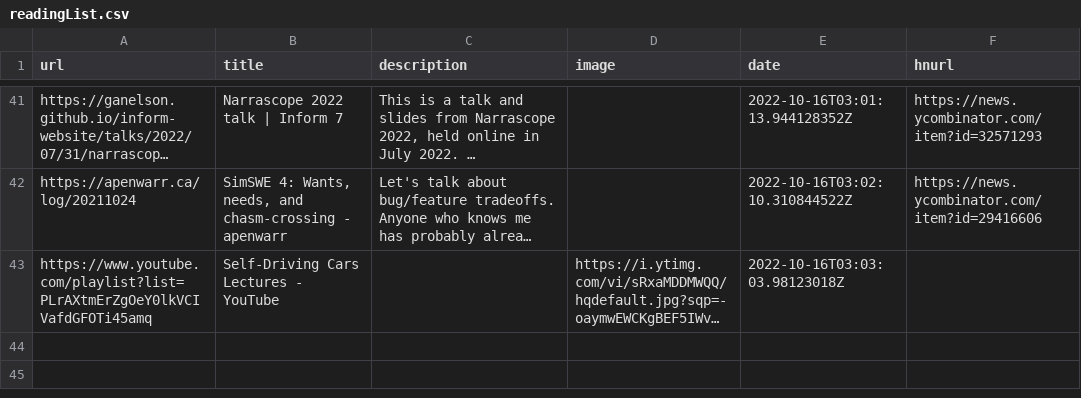
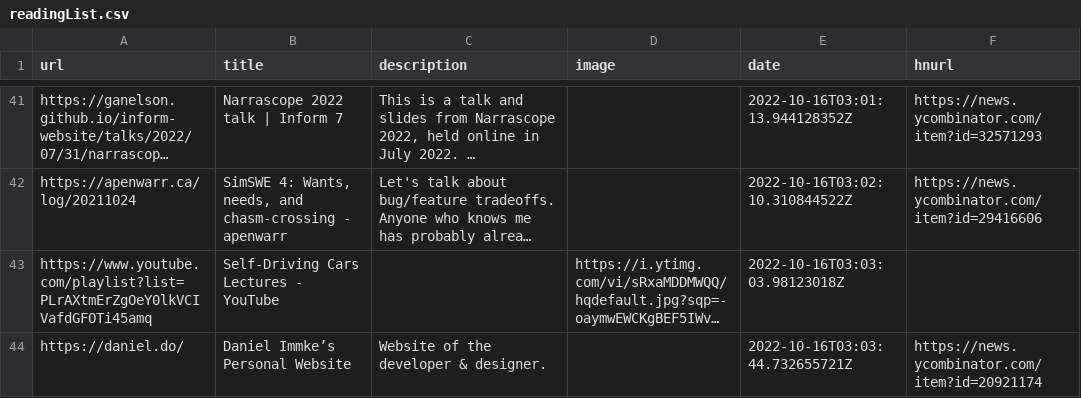
Before and after one commit to AdditionalMetal/readingList, a CSV file: readingList.csv, drawn as a sheet; only a part is shown, gaps mark what is left out; long unchanged cells end in …; the diff names each change by its address in the sheet, - before the commit and + after, or states it on an @@ line.

Commit message:
Automated reading list update on Sun Oct 16 03:03:44 UTC 2022

```diff
--- a/readingList.csv
+++ b/readingList.csv
+row 44: https://daniel.do/ | Daniel Immke’s Personal Website | Website of the developer & designer. |  | 2022-10-16T03:03:44.732655721Z | https://news.ycombinator.com/item?id=20921174
```
